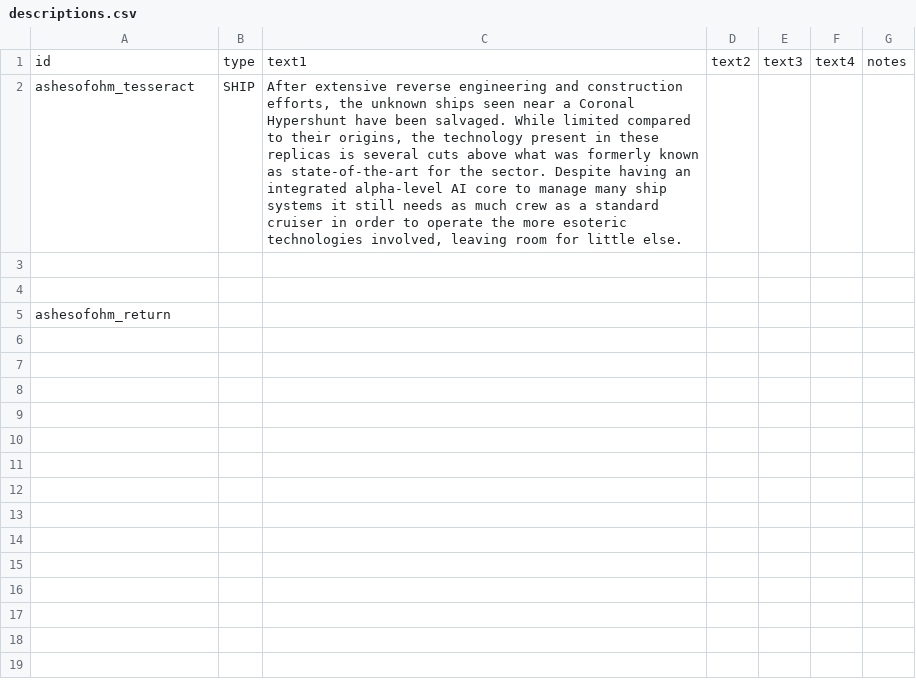
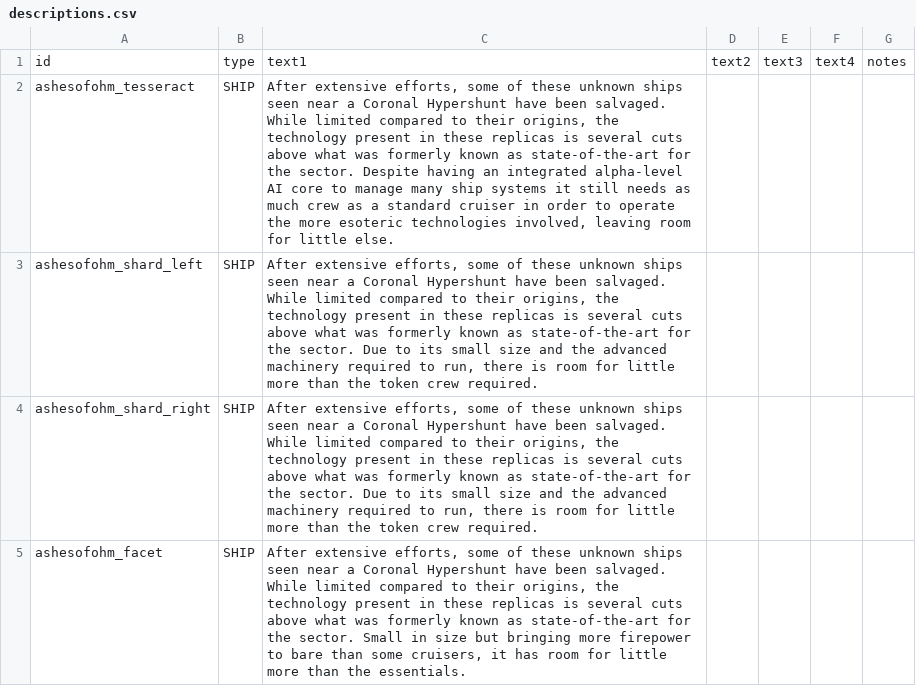
Before and after one commit to MildlyFootwear/starsector-AshesOfOhm, a CSV file: data/strings/descriptions.csv, drawn as a sheet.

Commit message:
Additional salvaged ships.

```diff
--- a/data/strings/descriptions.csv
+++ b/data/strings/descriptions.csv
@@ -1,5 +1,5 @@
 id,type,text1,text2,text3,text4,notes
-ashesofohm_tesseract,SHIP,"After extensive reverse engineering and construction efforts, the unknown ships seen near a Coronal Hypershunt have been salvaged. While limited compared to their origins, the technology present in these replicas is several cuts above what was formerly known as state-of-the-art for the sector. Despite having an integrated alpha-level AI core to manage many ship systems it still needs as much crew as a standard cruiser in order to operate the more esoteric technologies involved, leaving room for little else.",,,,
-,,,,,,
-,,,,,,
-ashesofohm_return,,,,,,
+ashesofohm_tesseract,SHIP,"After extensive efforts, some of these unknown ships seen near a Coronal Hypershunt have been salvaged. While limited compared to their origins, the technology present in these replicas is several cuts above what was formerly known as state-of-the-art for the sector. Despite having an integrated alpha-level AI core to manage many ship systems it still needs as much crew as a standard cruiser in order to operate the more esoteric technologies involved, leaving room for little else.",,,,
+ashesofohm_shard_left,SHIP,"After extensive efforts, some of these unknown ships seen near a Coronal Hypershunt have been salvaged. While limited compared to their origins, the technology present in these replicas is several cuts above what was formerly known as state-of-the-art for the sector. Due to its small size and the advanced machinery required to run, there is room for little more than the token crew required.",,,,
+ashesofohm_shard_right,SHIP,"After extensive efforts, some of these unknown ships seen near a Coronal Hypershunt have been salvaged. While limited compared to their origins, the technology present in these replicas is several cuts above what was formerly known as state-of-the-art for the sector. Due to its small size and the advanced machinery required to run, there is room for little more than the token crew required.",,,,
+ashesofohm_facet,SHIP,"After extensive efforts, some of these unknown ships seen near a Coronal Hypershunt have been salvaged. While limited compared to their origins, the technology present in these replicas is several cuts above what was formerly known as state-of-the-art for the sector. Small in size but bringing more firepower to bare than some cruisers, it has room for little more than the essentials.",,,,
```
Also changed, not shown: data/hulls/ship_data.csv, 3 other files.
